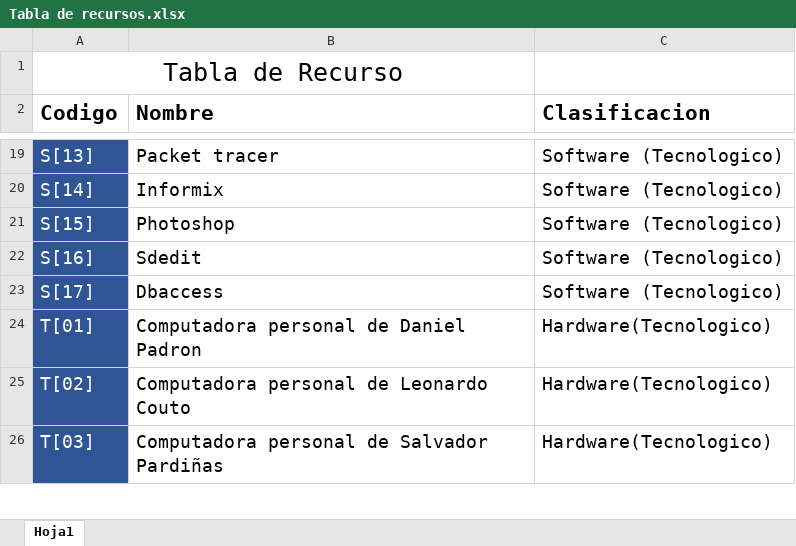
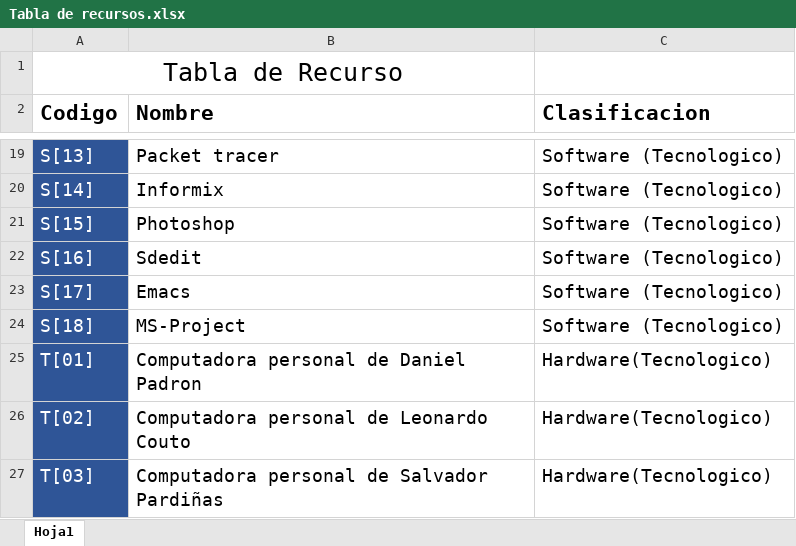
Before and after one commit to DanielPS555/Proyecto-App-.Net-Logistica----Proyecto-final-ESI, an Excel workbook: Actividades/Proy01006/Tabla de recursos.xlsx, sheet Hoja1, drawn as a sheet; only a part is shown, gaps mark what is left out; values as stored, in another font and other column widths than the file's, no borders; charts and pictures not drawn; the diff names each change by its address in the sheet, - before the commit and + after, or states it on an @@ line.

Commit message:
Tabla de actividades de la segunda entrega con controles y recursos asignados, tambien se sube acta f[014]

```diff
--- a/Actividades/Proy01006/Tabla de recursos.xlsx (sheet Hoja1)
+++ b/Actividades/Proy01006/Tabla de recursos.xlsx (sheet Hoja1)
-B23 (Nombre): Dbaccess
+B23 (Nombre): Emacs
+row 24: S[18] | MS-Project | Software (Tecnologico)
```
Also changed, not shown: charts or pictures, Actividades/Proy01005/Tabla de actividades.xlsx, 3 other files.
